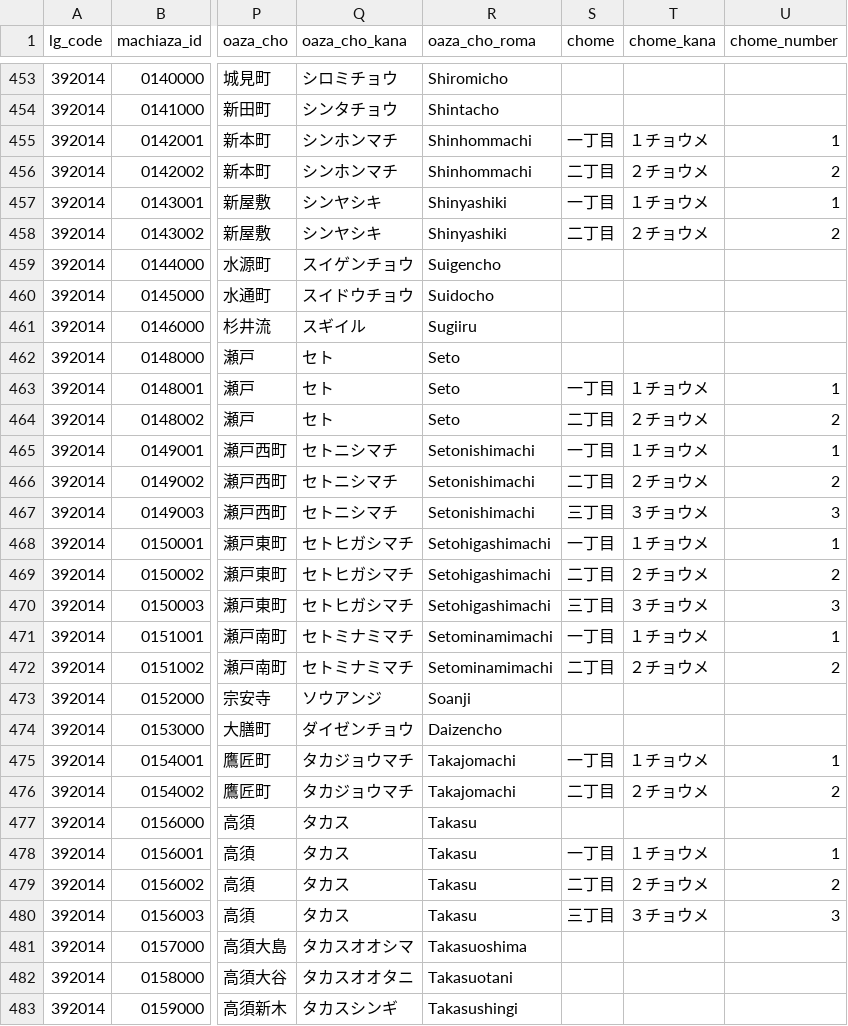
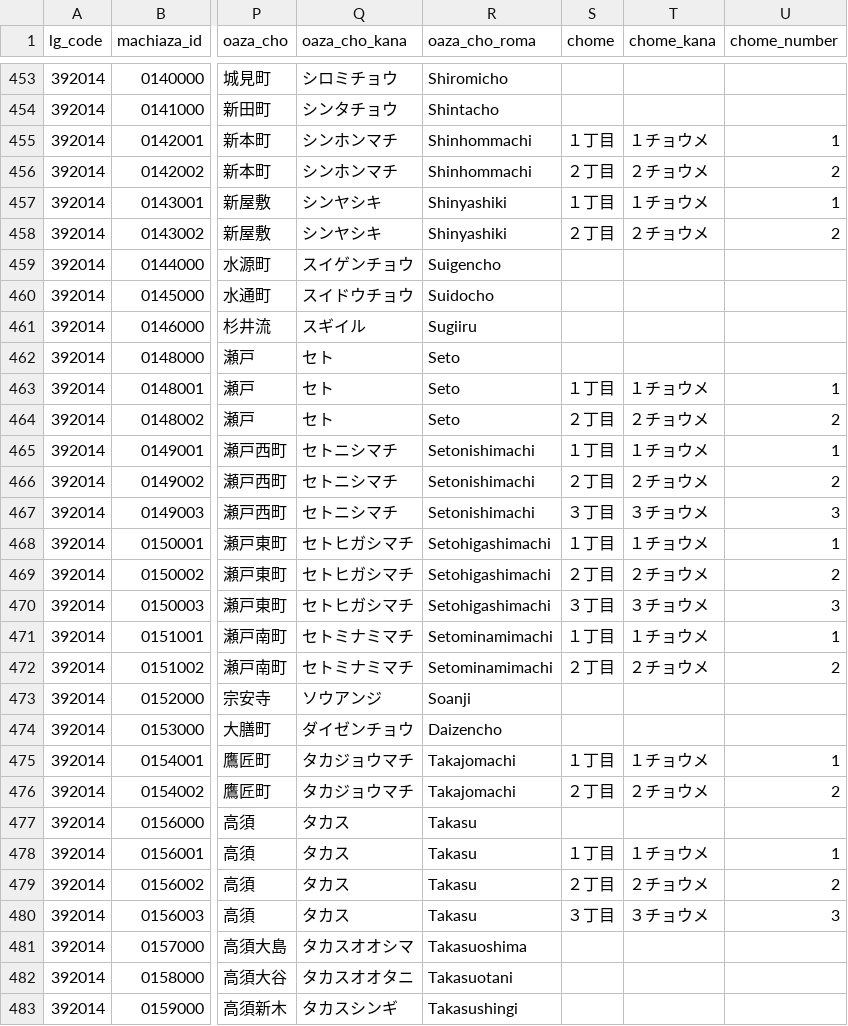
Before and after one commit to zero3kw/abr-mt-town-list, a CSV file: data/mt_town_pref39.csv, drawn as a sheet; only a part is shown, gaps mark what is left out; the diff covers the shown part only; the diff names each change by its address in the sheet, - before the commit and + after, or states it on an @@ line.

```diff
--- a/data/mt_town_pref39.csv
+++ b/data/mt_town_pref39.csv
-S455 (chome): 一丁目
+S455 (chome): １丁目
-S456 (chome): 二丁目
+S456 (chome): ２丁目
-S457 (chome): 一丁目
+S457 (chome): １丁目
-S458 (chome): 二丁目
+S458 (chome): ２丁目
-S463 (chome): 一丁目
+S463 (chome): １丁目
-S464 (chome): 二丁目
+S464 (chome): ２丁目
-S465 (chome): 一丁目
+S465 (chome): １丁目
-S466 (chome): 二丁目
+S466 (chome): ２丁目
-S467 (chome): 三丁目
+S467 (chome): ３丁目
-S468 (chome): 一丁目
+S468 (chome): １丁目
-S469 (chome): 二丁目
+S469 (chome): ２丁目
-S470 (chome): 三丁目
+S470 (chome): ３丁目
-S471 (chome): 一丁目
+S471 (chome): １丁目
-S472 (chome): 二丁目
+S472 (chome): ２丁目
-S475 (chome): 一丁目
+S475 (chome): １丁目
-S476 (chome): 二丁目
+S476 (chome): ２丁目
-S478 (chome): 一丁目
+S478 (chome): １丁目
-S479 (chome): 二丁目
+S479 (chome): ２丁目
-S480 (chome): 三丁目
+S480 (chome): ３丁目
```
Also changed, not shown: 153 edited cells elsewhere in this file, data/mt_town_pref30.csv, data/mt_town_pref41.csv, 17 other files.
